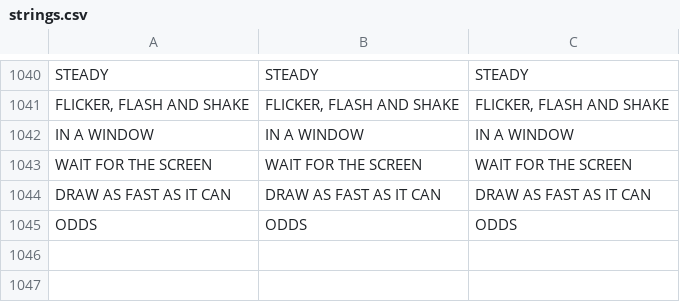
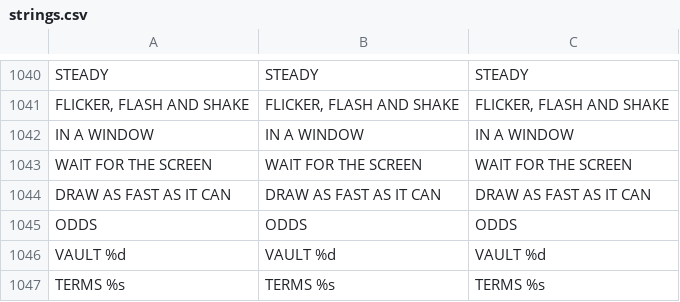
Before and after one commit to 11wallial/mum-birthday-weekend, a CSV file: break-the-bank/resources/locale/strings.csv, drawn as a sheet; only a part is shown, gaps mark what is left out; the diff names each change by its address in the sheet, - before the commit and + after, or states it on an @@ line.

```diff
--- a/break-the-bank/resources/locale/strings.csv
+++ b/break-the-bank/resources/locale/strings.csv
+row 1046: VAULT %d | VAULT %d | VAULT %d
+row 1047: TERMS %s | TERMS %s | TERMS %s
```
